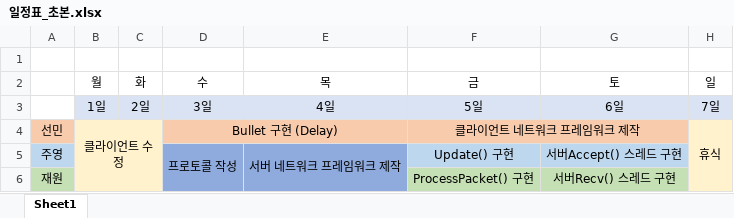
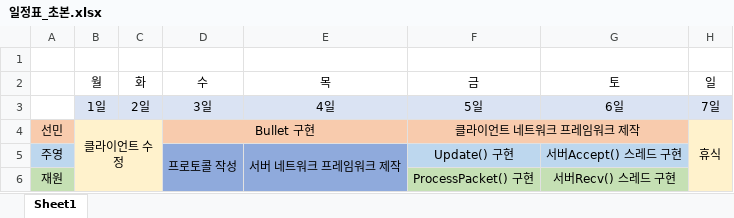
Before and after one commit to kakik/agari, an Excel workbook: 기획서 자료/일정표_초본.xlsx, sheet Sheet1, drawn as a sheet; only a part is shown; values as stored, in another font and other column widths than the file's, no borders; the diff names each change by its address in the sheet, - before the commit and + after, or states it on an @@ line.

Commit message:
Revert "일정표 기록"
This reverts commit 2911f5165c1aa0d3473a910bdc65eaa3dfa88214.

```diff
--- a/기획서 자료/일정표_초본.xlsx (sheet Sheet1)
+++ b/기획서 자료/일정표_초본.xlsx (sheet Sheet1)
-D4 (수): Bullet 구현 (Delay)
+D4 (수): Bullet 구현
```
